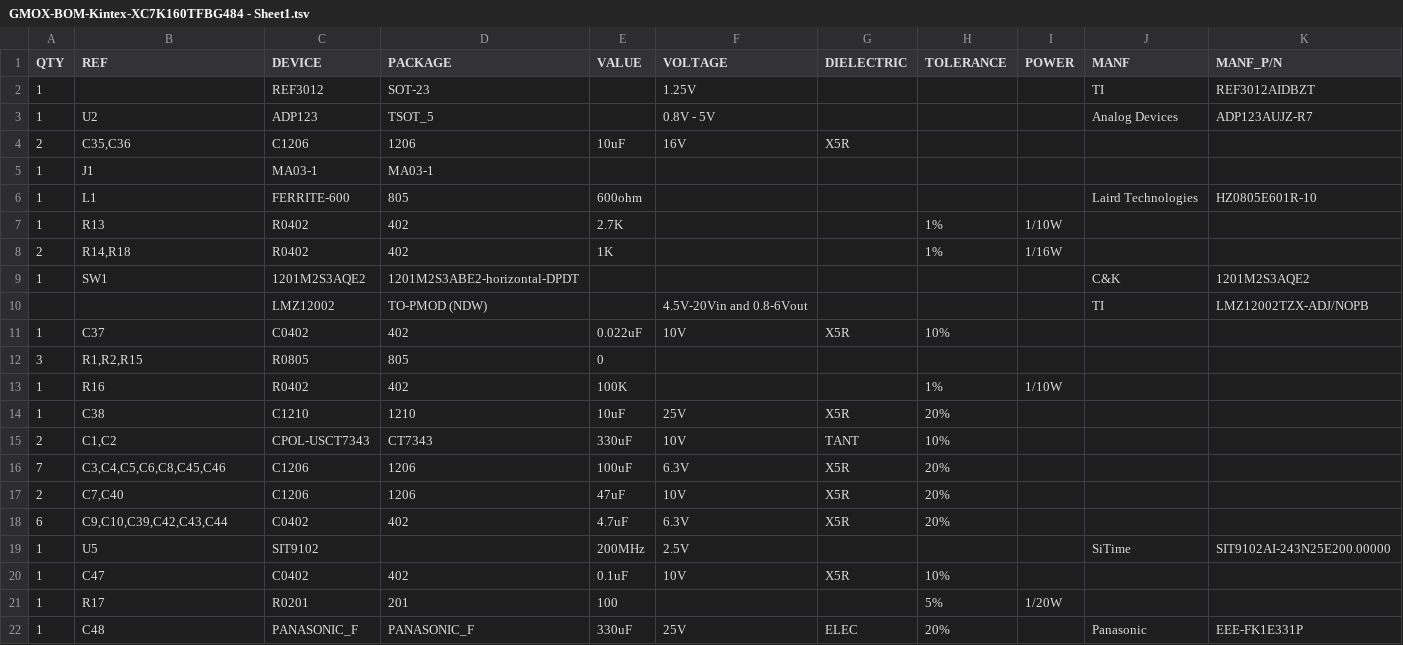
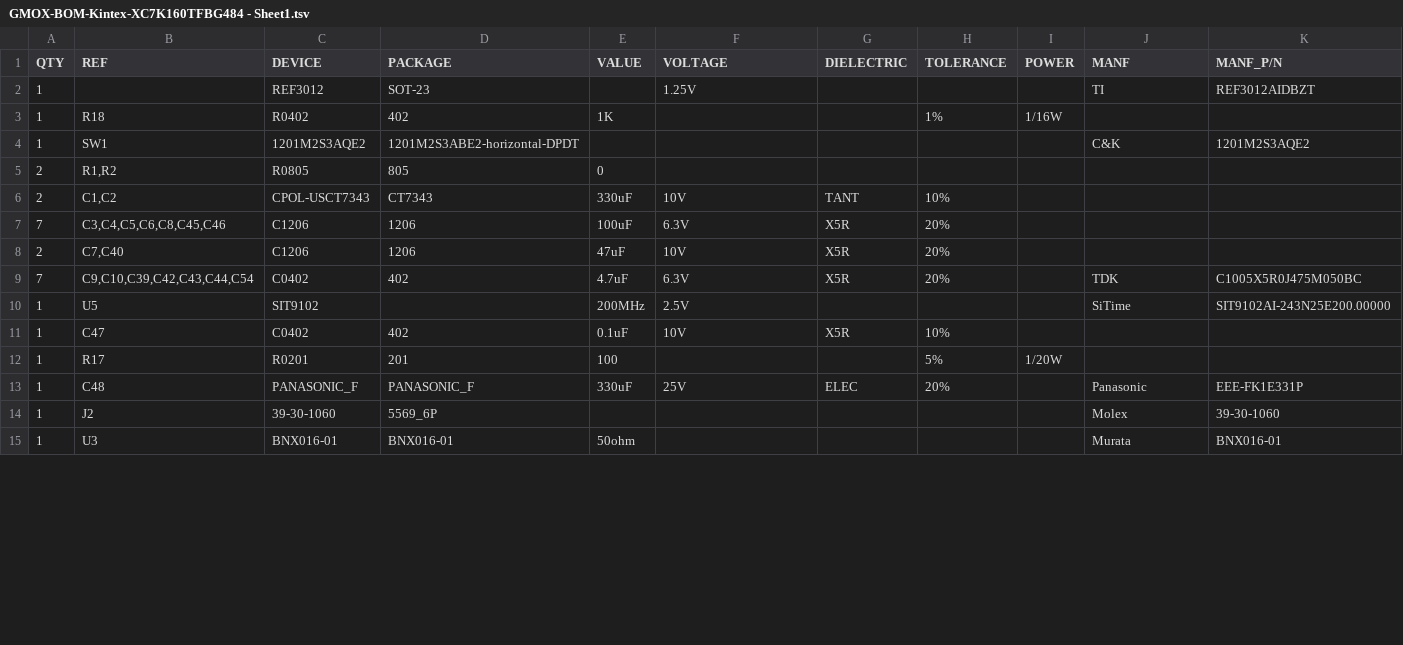
Before and after one commit to stothe2/gmox-kintex-7, a TSV file: GMOX-BOM-Kintex-XC7K160TFBG484 - Sheet1.tsv, drawn as a sheet; only a part is shown; the shorter side is filled out with more unchanged rows; the diff covers the shown part only.

```diff
--- a/GMOX-BOM-Kintex-XC7K160TFBG484 - Sheet1.tsv
+++ b/GMOX-BOM-Kintex-XC7K160TFBG484 - Sheet1.tsv
@@ -2,14 +2,5 @@ QTY	REF	DEVICE	PACKAGE	VALUE	VOLTAGE	DIELECTRIC	TOLERANCE	POWER	MANF	MANF_P/N
 1		REF3012	SOT-23		1.25V				TI	REF3012AIDBZT
-1	U2	ADP123	TSOT_5		0.8V - 5V				Analog Devices	ADP123AUJZ-R7
-2	C35,C36	C1206	1206	10uF	16V	X5R				
-1	J1	MA03-1	MA03-1							
-1	L1	FERRITE-600	805	600ohm					Laird Technologies	HZ0805E601R-10
-1	R13	R0402	402	2.7K			1%	1/10W		
-2	R14,R18	R0402	402	1K			1%	1/16W		
+1	R18	R0402	402	1K			1%	1/16W		
 1	SW1	1201M2S3AQE2	1201M2S3ABE2-horizontal-DPDT						C&K	1201M2S3AQE2
-		LMZ12002	TO-PMOD (NDW)		4.5V-20Vin and 0.8-6Vout				TI	LMZ12002TZX-ADJ/NOPB
-1	C37	C0402	402	0.022uF	10V	X5R	10%			
-3	R1,R2,R15	R0805	805	0						
-1	R16	R0402	402	100K			1%	1/10W		
-1	C38	C1210	1210	10uF	25V	X5R	20%			
+2	R1,R2	R0805	805	0						
 2	C1,C2	CPOL-USCT7343	CT7343	330uF	10V	TANT	10%			
@@ -17,3 +8,3 @@ QTY	REF	DEVICE	PACKAGE	VALUE	VOLTAGE	DIELECTRIC	TOLERANCE	POWER	MANF	MANF_P/N
 2	C7,C40	C1206	1206	47uF	10V	X5R	20%			
-6	C9,C10,C39,C42,C43,C44	C0402	402	4.7uF	6.3V	X5R	20%			
+7	C9,C10,C39,C42,C43,C44,C54	C0402	402	4.7uF	6.3V	X5R	20%		TDK	C1005X5R0J475M050BC
 1	U5	SIT9102		200MHz	2.5V				SiTime	SIT9102AI-243N25E200.00000
```
Also changed, not shown: 10 added rows and 13 edited cells elsewhere in this file.
